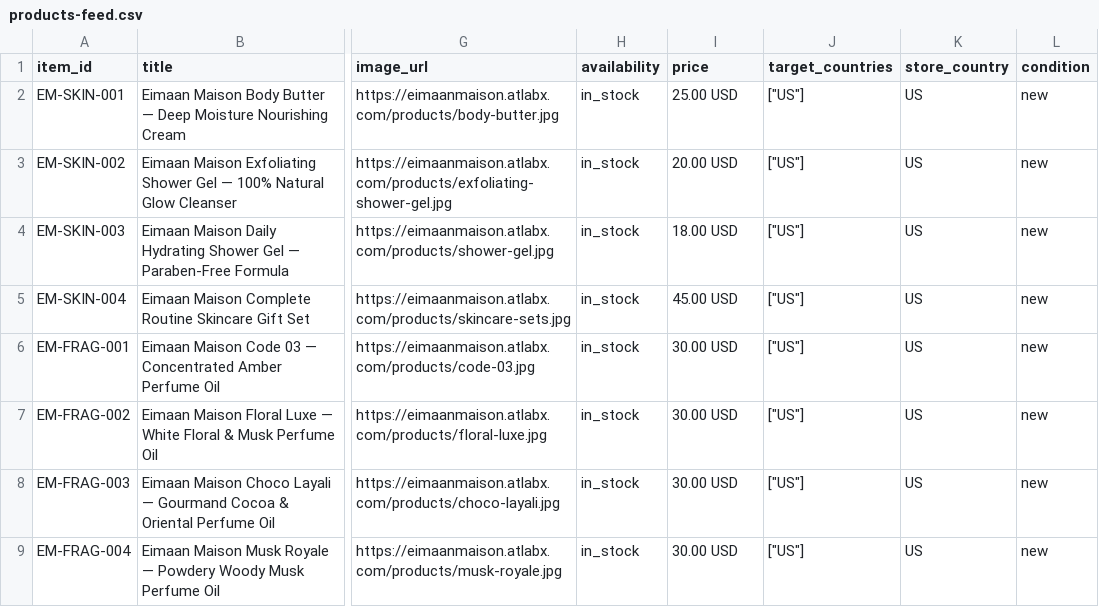
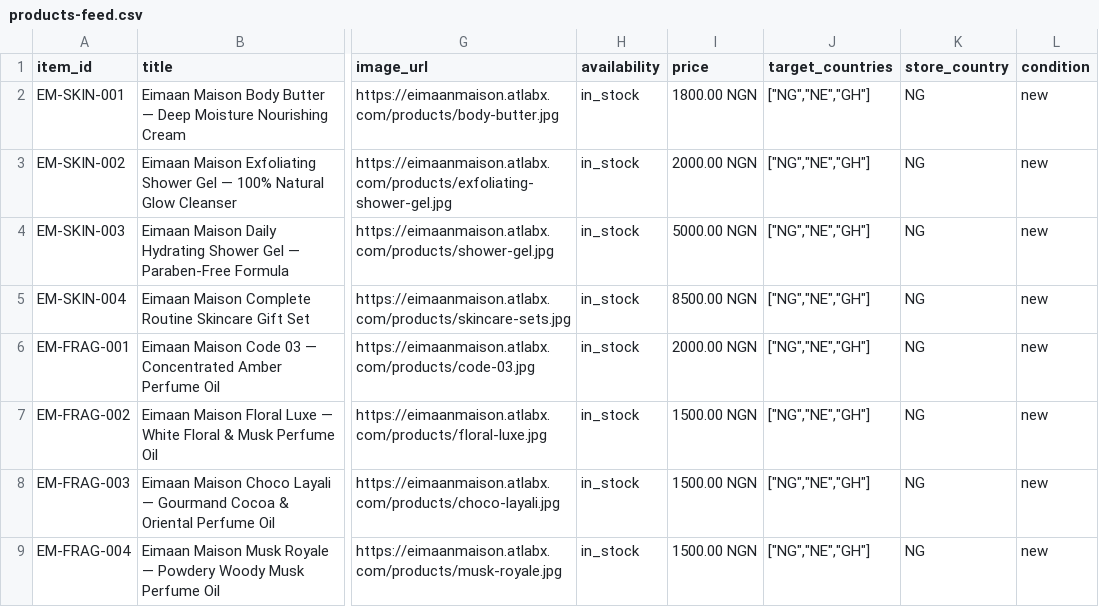
Before and after one commit to Abuaslamtech/eimaan-maison, a CSV file: public/products-feed.csv, drawn as a sheet; only a part is shown, gaps mark what is left out; the diff names each change by its address in the sheet, - before the commit and + after, or states it on an @@ line.

Commit message:
fix: update catalog prices in NGN

```diff
--- a/public/products-feed.csv
+++ b/public/products-feed.csv
-I2 (price): 25.00 USD
+I2 (price): 1800.00 NGN
-J2:J9 (target_countries): ["US"]
+J2:J9 (target_countries): ["NG","NE","GH"]
-K2:K9 (store_country): US
+K2:K9 (store_country): NG
-I3 (price): 20.00 USD
+I3 (price): 2000.00 NGN
-I4 (price): 18.00 USD
+I4 (price): 5000.00 NGN
-I5 (price): 45.00 USD
+I5 (price): 8500.00 NGN
-I6 (price): 30.00 USD
+I6 (price): 2000.00 NGN
-I7:I9 (price): 30.00 USD
+I7:I9 (price): 1500.00 NGN
```
Also changed, not shown: 3 other files.
